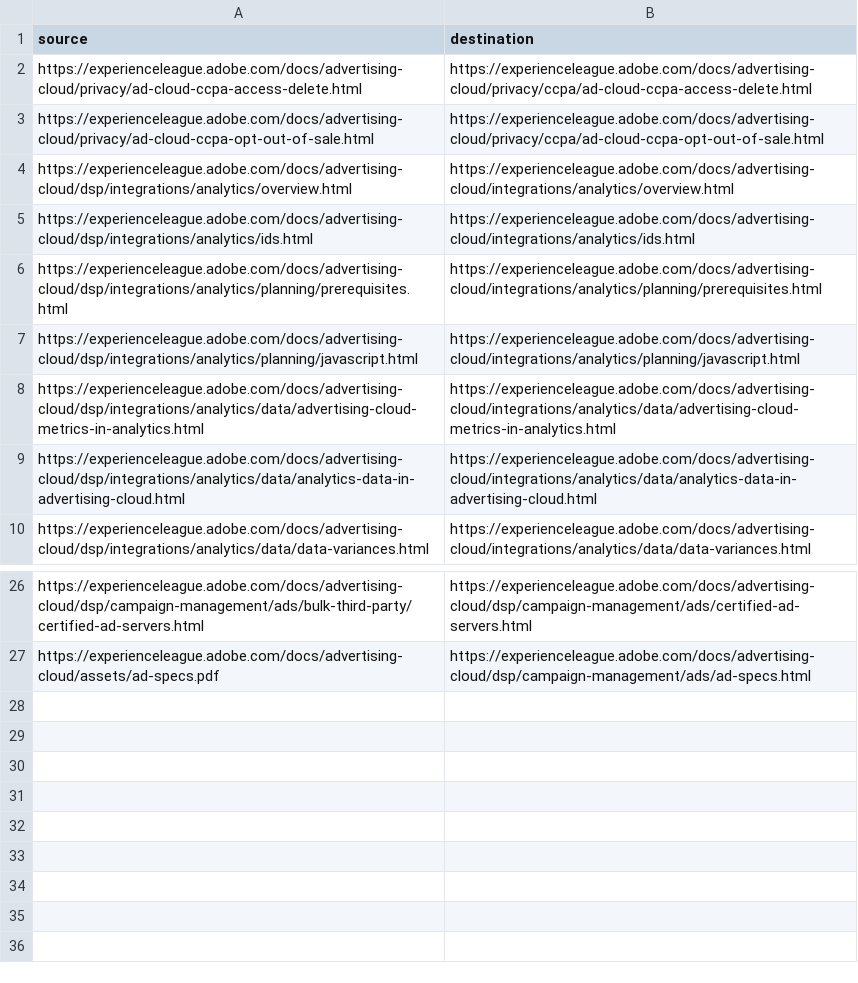
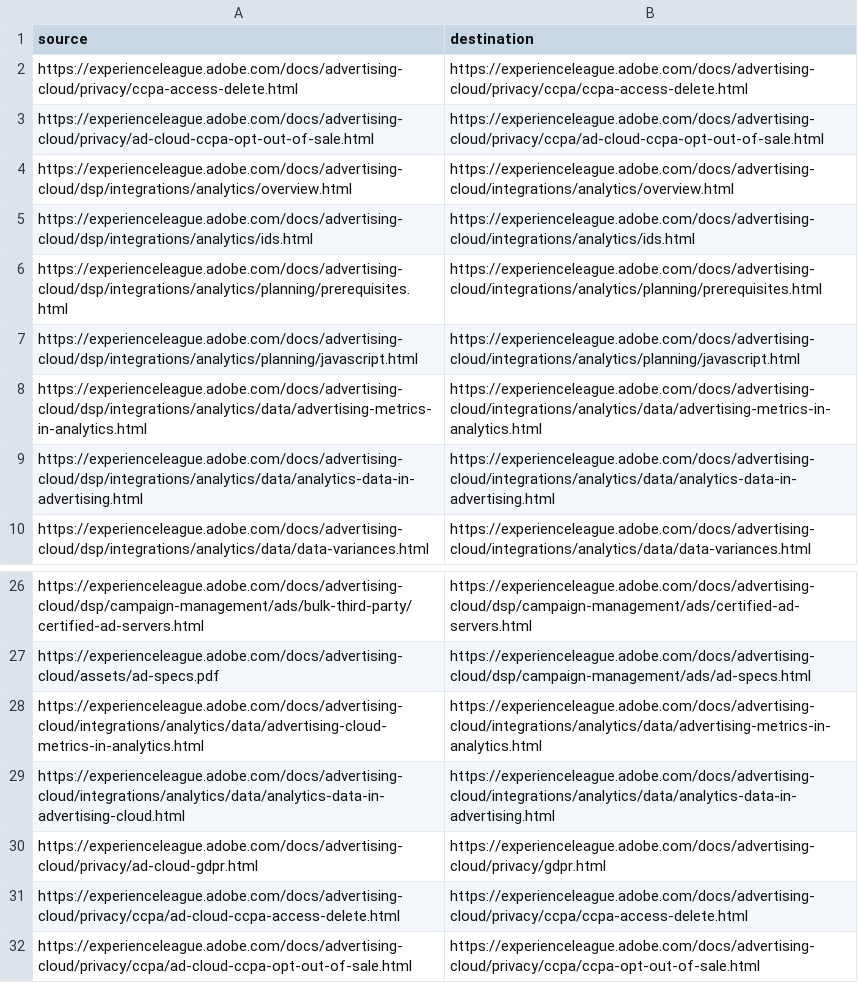
Before and after one commit to isabella232/advertising-cloud.zh-Hant, a CSV file: redirects.csv, drawn as a sheet; only a part is shown, gaps mark what is left out.

Commit message:
Sync non localizable files for core commit 88cbd08a8f996153db1222b56e2d5271698956a1

```diff
--- a/redirects.csv
+++ b/redirects.csv
@@ -1,3 +1,3 @@
 source,destination
-https://experienceleague.adobe.com/docs/advertising-cloud/privacy/ad-cloud-ccpa-access-delete.html,https://experienceleague.adobe.com/docs/advertising-cloud/privacy/ccpa/ad-cloud-ccpa-access-delete.html
+https://experienceleague.adobe.com/docs/advertising-cloud/privacy/ccpa-access-delete.html,https://experienceleague.adobe.com/docs/advertising-cloud/privacy/ccpa/ccpa-access-delete.html
 https://experienceleague.adobe.com/docs/advertising-cloud/privacy/ad-cloud-ccpa-opt-out-of-sale.html,https://experienceleague.adobe.com/docs/advertising-cloud/privacy/ccpa/ad-cloud-ccpa-opt-out-of-sale.html
@@ -7,4 +7,4 @@ https://experienceleague.adobe.com/docs/advertising-cloud/dsp/integrations/analy
 https://experienceleague.adobe.com/docs/advertising-cloud/dsp/integrations/analytics/planning/javascript.html,https://experienceleague.adobe.com/docs/advertising-cloud/integrations/analytics/planning/javascript.html
-https://experienceleague.adobe.com/docs/advertising-cloud/dsp/integrations/analytics/data/advertising-cloud-metrics-in-analytics.html,https://experienceleague.adobe.com/docs/advertising-cloud/integrations/analytics/data/advertising-cloud-metrics-in-analytics.html
-https://experienceleague.adobe.com/docs/advertising-cloud/dsp/integrations/analytics/data/analytics-data-in-advertising-cloud.html,https://experienceleague.adobe.com/docs/advertising-cloud/integrations/analytics/data/analytics-data-in-advertising-cloud.html
+https://experienceleague.adobe.com/docs/advertising-cloud/dsp/integrations/analytics/data/advertising-metrics-in-analytics.html,https://experienceleague.adobe.com/docs/advertising-cloud/integrations/analytics/data/advertising-metrics-in-analytics.html
+https://experienceleague.adobe.com/docs/advertising-cloud/dsp/integrations/analytics/data/analytics-data-in-advertising.html,https://experienceleague.adobe.com/docs/advertising-cloud/integrations/analytics/data/analytics-data-in-advertising.html
 https://experienceleague.adobe.com/docs/advertising-cloud/dsp/integrations/analytics/data/data-variances.html,https://experienceleague.adobe.com/docs/advertising-cloud/integrations/analytics/data/data-variances.html
@@ -27 +27,6 @@ https://experienceleague.adobe.com/docs/advertising-cloud/dsp/campaign-managemen
 https://experienceleague.adobe.com/docs/advertising-cloud/assets/ad-specs.pdf,https://experienceleague.adobe.com/docs/advertising-cloud/dsp/campaign-management/ads/ad-specs.html
+https://experienceleague.adobe.com/docs/advertising-cloud/integrations/analytics/data/advertising-cloud-metrics-in-analytics.html, https://experienceleague.adobe.com/docs/advertising-cloud/integrations/analytics/data/advertising-metrics-in-analytics.html
+https://experienceleague.adobe.com/docs/advertising-cloud/integrations/analytics/data/analytics-data-in-advertising-cloud.html, https://experienceleague.adobe.com/docs/advertising-cloud/integrations/analytics/data/analytics-data-in-advertising.html
+https://experienceleague.adobe.com/docs/advertising-cloud/privacy/ad-cloud-gdpr.html,https://experienceleague.adobe.com/docs/advertising-cloud/privacy/gdpr.html
+https://experienceleague.adobe.com/docs/advertising-cloud/privacy/ccpa/ad-cloud-ccpa-access-delete.html,https://experienceleague.adobe.com/docs/advertising-cloud/privacy/ccpa/ccpa-access-delete.html
+https://experienceleague.adobe.com/docs/advertising-cloud/privacy/ccpa/ad-cloud-ccpa-opt-out-of-sale.html, https://experienceleague.adobe.com/docs/advertising-cloud/privacy/ccpa/ccpa-opt-out-of-sale.html
```
